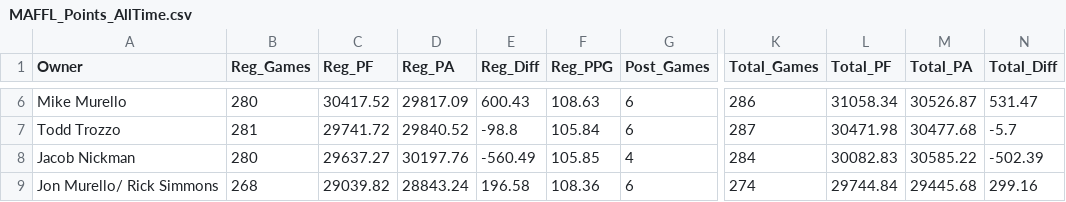
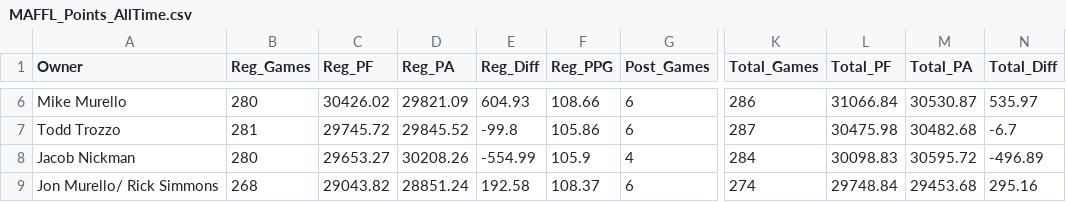
Before and after one commit to maffl-commish/maffl, a CSV file: data/MAFFL_Points_AllTime.csv, drawn as a sheet; only a part is shown, gaps mark what is left out; the diff covers the shown part only; the diff names each change by its address in the sheet, - before the commit and + after, or states it on an @@ line.

```diff
--- a/data/MAFFL_Points_AllTime.csv
+++ b/data/MAFFL_Points_AllTime.csv
-C6 (Reg_PF): 30417.52
+C6 (Reg_PF): 30426.02
-D6 (Reg_PA): 29817.09
+D6 (Reg_PA): 29821.09
-E6 (Reg_Diff): 600.43
+E6 (Reg_Diff): 604.93
-F6 (Reg_PPG): 108.63
+F6 (Reg_PPG): 108.66
-L6 (Total_PF): 31058.34
+L6 (Total_PF): 31066.84
-M6 (Total_PA): 30526.87
+M6 (Total_PA): 30530.87
-N6 (Total_Diff): 531.47
+N6 (Total_Diff): 535.97
-C7 (Reg_PF): 29741.72
+C7 (Reg_PF): 29745.72
-D7 (Reg_PA): 29840.52
+D7 (Reg_PA): 29845.52
-E7 (Reg_Diff): -98.8
+E7 (Reg_Diff): -99.8
-F7 (Reg_PPG): 105.84
+F7 (Reg_PPG): 105.86
-L7 (Total_PF): 30471.98
+L7 (Total_PF): 30475.98
-M7 (Total_PA): 30477.68
+M7 (Total_PA): 30482.68
-N7 (Total_Diff): -5.7
+N7 (Total_Diff): -6.7
-C8 (Reg_PF): 29637.27
+C8 (Reg_PF): 29653.27
-D8 (Reg_PA): 30197.76
+D8 (Reg_PA): 30208.26
-E8 (Reg_Diff): -560.49
+E8 (Reg_Diff): -554.99
-F8 (Reg_PPG): 105.85
+F8 (Reg_PPG): 105.9
-L8 (Total_PF): 30082.83
+L8 (Total_PF): 30098.83
-M8 (Total_PA): 30585.22
+M8 (Total_PA): 30595.72
-N8 (Total_Diff): -502.39
+N8 (Total_Diff): -496.89
-C9 (Reg_PF): 29039.82
+C9 (Reg_PF): 29043.82
-D9 (Reg_PA): 28843.24
+D9 (Reg_PA): 28851.24
-E9 (Reg_Diff): 196.58
+E9 (Reg_Diff): 192.58
-F9 (Reg_PPG): 108.36
+F9 (Reg_PPG): 108.37
-L9 (Total_PF): 29744.84
+L9 (Total_PF): 29748.84
-M9 (Total_PA): 29445.68
+M9 (Total_PA): 29453.68
-N9 (Total_Diff): 299.16
+N9 (Total_Diff): 295.16
```
Also changed, not shown: 1 added row, 1 removed row and 111 edited cells elsewhere in this file, data/MAFFL_Matchups_Clean.csv, data/MAFFL_Matchups_NoConsolation.csv, 9 other files.
